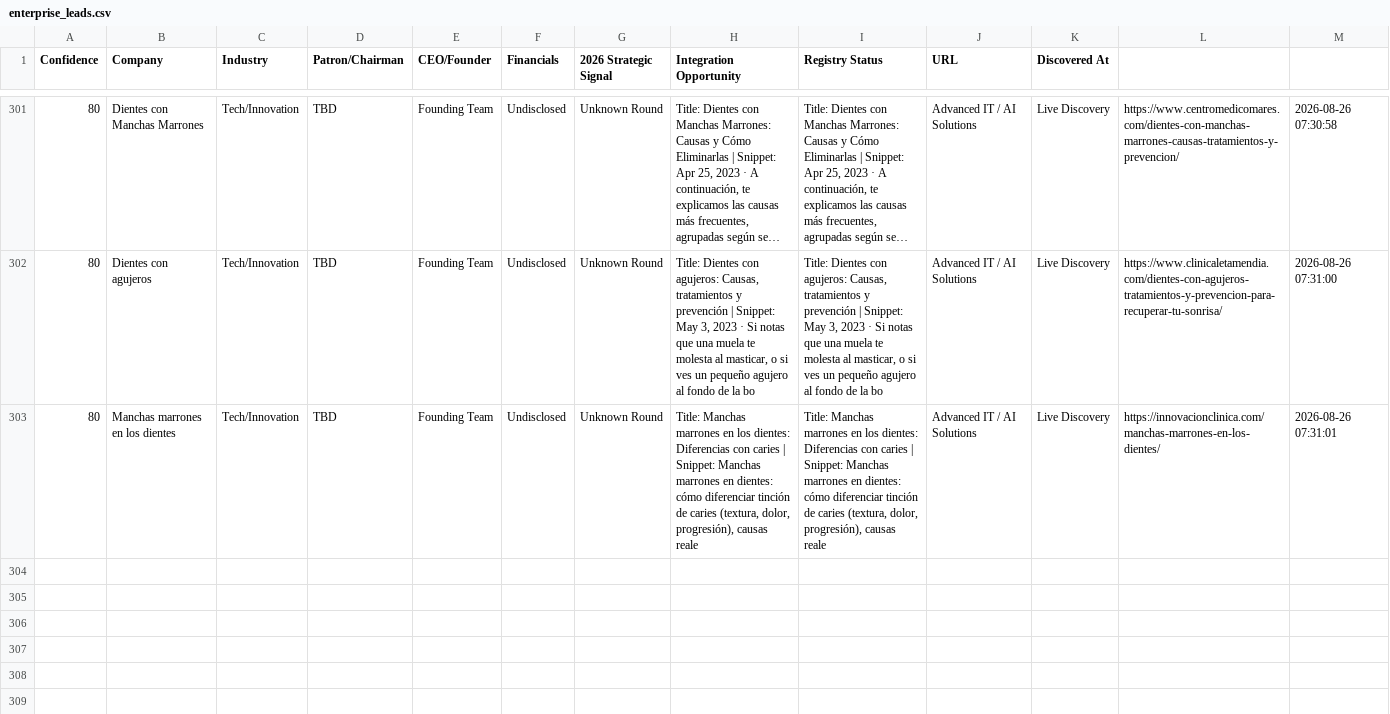
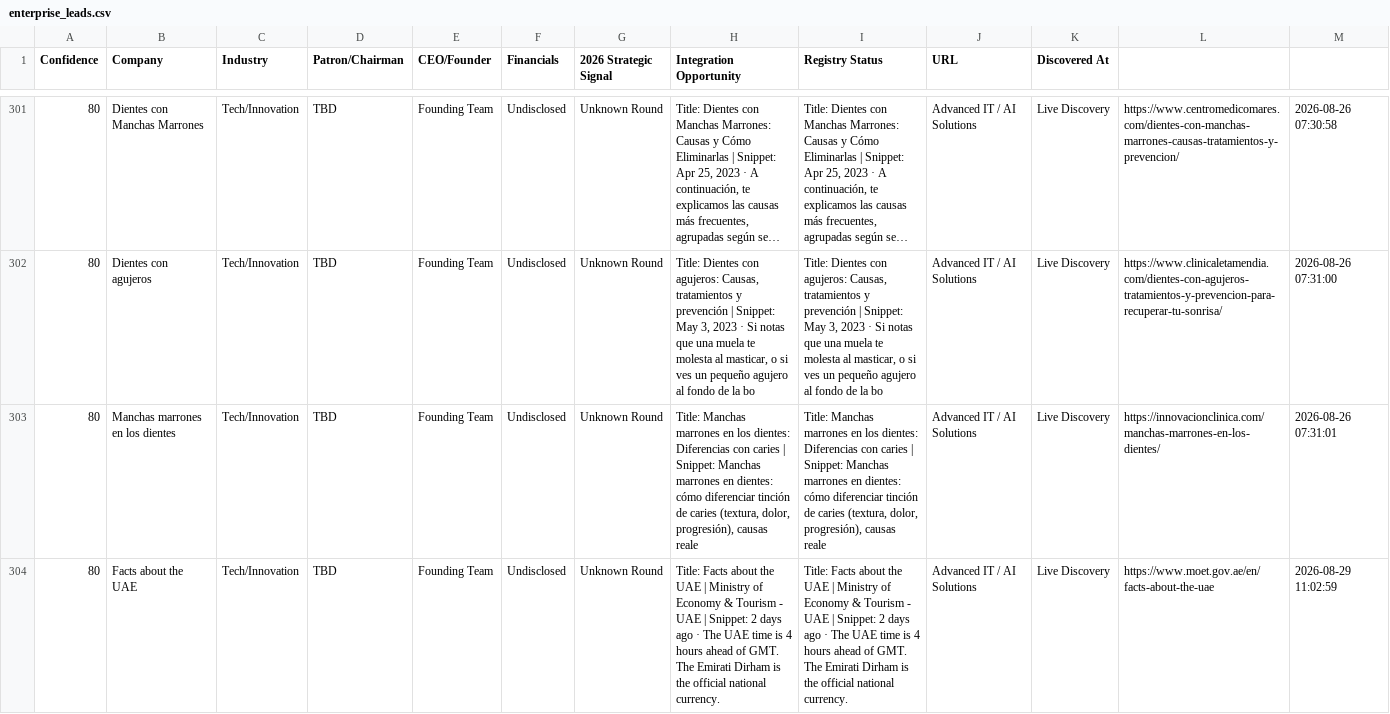
Before and after one commit to anuradhabudhar214-tech/lead_agent, a CSV file: enterprise_leads.csv, drawn as a sheet; only a part is shown, gaps mark what is left out; long unchanged cells end in ….

Commit message:
📊 Intelligence Sync: lead backup + diagnostics [skip ci]

```diff
--- a/enterprise_leads.csv
+++ b/enterprise_leads.csv
@@ -303 +303,2 @@ Confidence,Company,Industry,Patron/Chairman,CEO/Founder,Financials,2026 Strategi
 80,Manchas marrones en los dientes,Tech/Innovation,TBD,Founding Team,Undisclosed,Unknown Round,"Title: Manchas marrones en los dientes: Diferencias con caries | Snippet: Manchas marrones en dientes: cómo diferenciar tinción de caries (textura, dolor, progresión), causas reale","Title: Manchas marrones en los dientes: Diferencias con caries | Snippet: Manchas marrones en dientes: cómo diferenciar tinción de caries (textura, dolor, progresión), causas reale",Advanced IT / AI Solutions,Live Discovery,https://innovacionclinica.com/manchas-marrones-en-los-dientes/,2026-08-26 07:31:01
+80,Facts about the UAE,Tech/Innovation,TBD,Founding Team,Undisclosed,Unknown Round,Title: Facts about the UAE | Ministry of Economy & Tourism - UAE | Snippet: 2 days ago · The UAE time is 4 hours ahead of GMT. The Emirati Dirham is the official national currency.,Title: Facts about the UAE | Ministry of Economy & Tourism - UAE | Snippet: 2 days ago · The UAE time is 4 hours ahead of GMT. The Emirati Dirham is the official national currency.,Advanced IT / AI Solutions,Live Discovery,https://www.moet.gov.ae/en/facts-about-the-uae,2026-08-29 11:02:59
```
Also changed, not shown: 2 other files.
